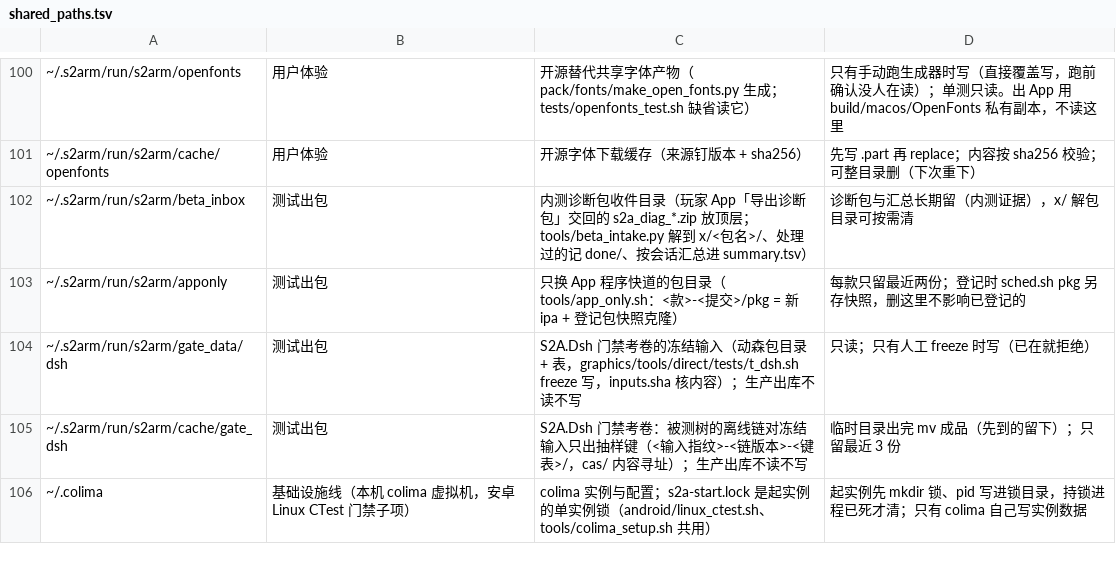
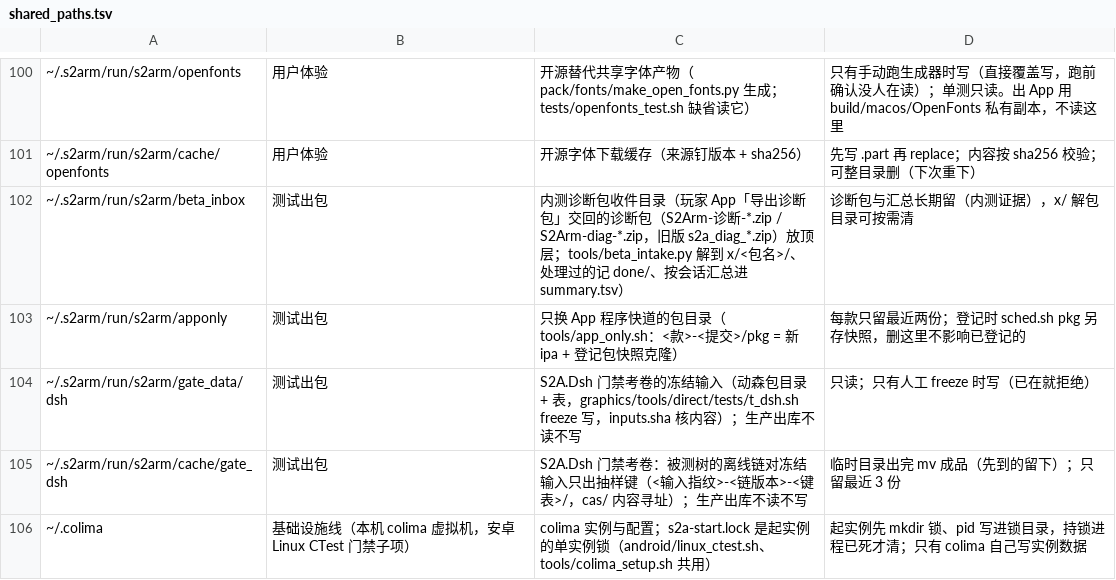
Before and after one commit to 642223522/S2Arm, a TSV file: tools/shared_paths.tsv, drawn as a sheet; only a part is shown, gaps mark what is left out; the diff names each change by its address in the sheet, - before the commit and + after, or states it on an @@ line.

```diff
--- a/tools/shared_paths.tsv
+++ b/tools/shared_paths.tsv
-C102: …」交回的 s2a_diag_*.zip 放顶层；…
+C102: …」交回的诊断包（S2Arm-诊断-*.zip / S2Arm-diag-*.zip，旧版 s2a_diag_*.zip）放顶层；…
```
Also changed, not shown: 7 other files.
